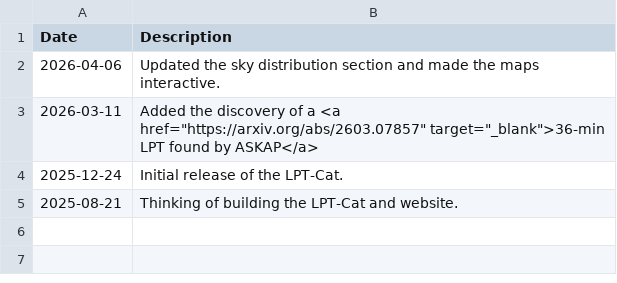
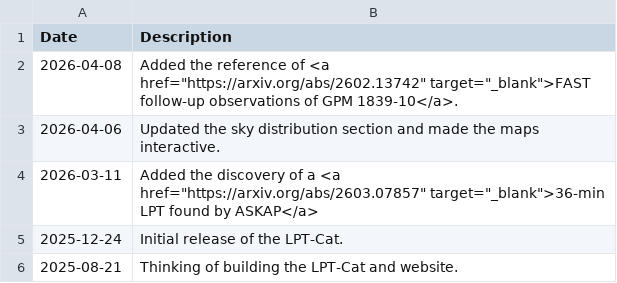
Before and after one commit to PSR-Jake/lptcat, a CSV file: updates.csv, drawn as a sheet.

Commit message:
Reference updates

```diff
--- a/updates.csv
+++ b/updates.csv
@@ -1,2 +1,3 @@
 Date,Description
+2026-04-08,Added the reference of <a href="https://arxiv.org/abs/2602.13742" target="_blank">FAST follow-up observations of GPM 1839-10</a>.
 2026-04-06,Updated the sky distribution section and made the maps interactive.
```
Also changed, not shown: LPTs.csv.
